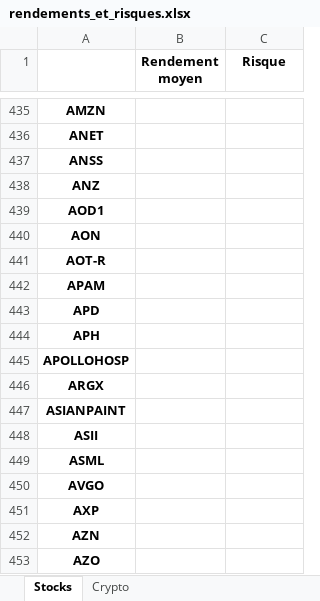
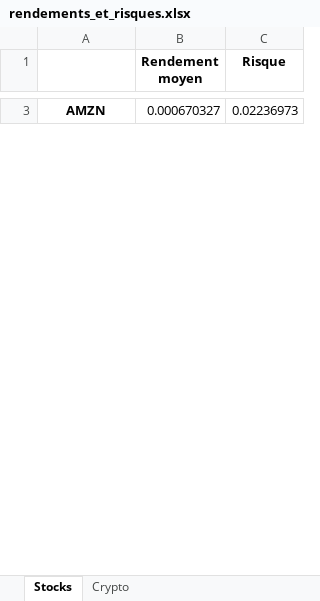
Before and after one commit to Finance-data-analytics/Financial-Data-Analytics, an Excel workbook: rendements_et_risques.xlsx, sheet Stocks, drawn as a sheet; only a part is shown, gaps mark what is left out; values as stored, in another font and other column widths than the file's, no borders; removed rows and columns are numbered as before the commit, all else as after; the diff covers the shown part only; the diff names each change by its address in the sheet, - before the commit and + after, or states it on an @@ line.

```diff
--- a/rendements_et_risques.xlsx (sheet Stocks)
+++ b/rendements_et_risques.xlsx (sheet Stocks)
-B3 (Rendement moyen): (empty)
+B3 (Rendement moyen): 0.000670327
-C3 (Risque): (empty)
+C3 (Risque): 0.02236973
-row 436: ANET
-row 437: ANSS
-row 438: ANZ
-row 439: AOD1
-row 440: AON
-row 441: AOT-R
-row 442: APAM
-row 443: APD
-row 444: APH
-row 445: APOLLOHOSP
-row 446: ARGX
-row 447: ASIANPAINT
-row 448: ASII
-row 449: ASML
-row 450: AVGO
-row 451: AXP
-row 452: AZN
-row 453: AZO
```
Also changed, not shown: 915 removed rows and 8 edited cells elsewhere in this sheet, sheet Crypto, cryptos_market_cap.xlsx, 5 other files.
